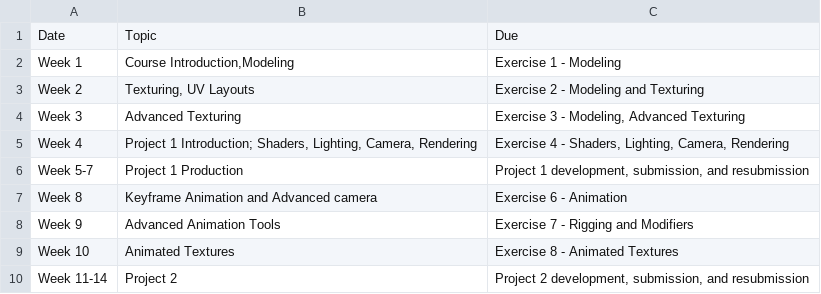
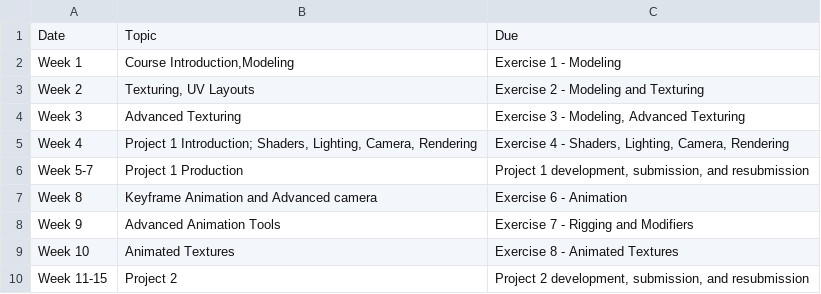
Before and after one commit to michael-collins/feeling-responsive, a CSV file: _data/calendar-fa20.csv, drawn as a sheet.

```diff
--- a/_data/calendar-fa20.csv
+++ b/_data/calendar-fa20.csv
@@ -9,2 +9,2 @@ Week 9,"Advanced Animation Tools","Exercise 7 - Rigging and Modifiers"
 Week 10,"Animated Textures","Exercise 8 - Animated Textures"
-Week 11-14,Project 2,"Project 2 development, submission, and resubmission"
+Week 11-15,Project 2,"Project 2 development, submission, and resubmission"
```
Also changed, not shown: 5 other files.
